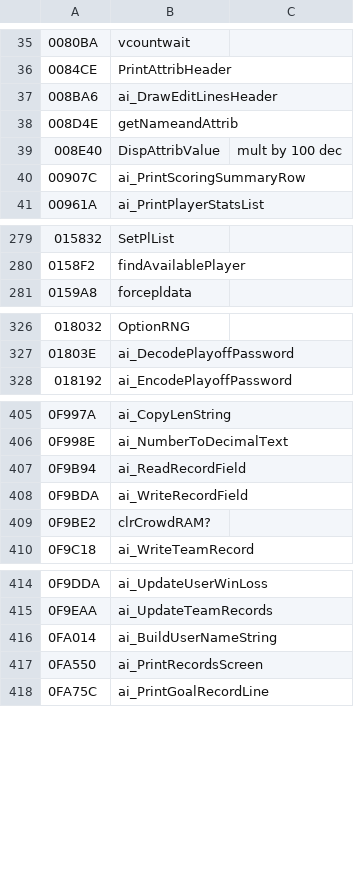
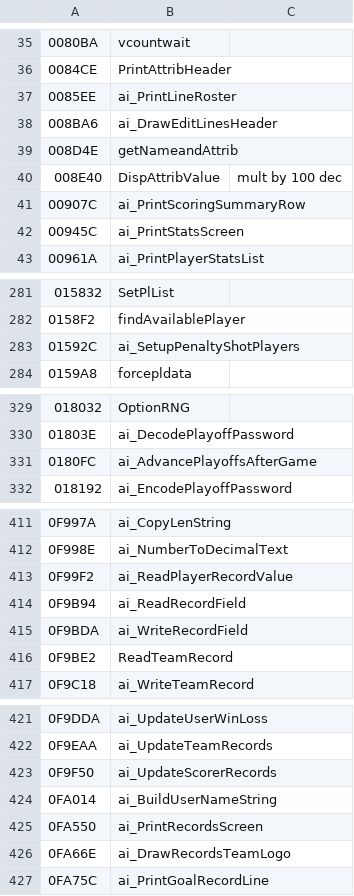
Before and after one commit to Mhopkinsinc/NHL94Recomp, a CSV file: game/annotations_from_disasm.csv, drawn as a sheet; only a part is shown, gaps mark what is left out; the diff covers the shown part only.

```diff
--- a/game/annotations_from_disasm.csv
+++ b/game/annotations_from_disasm.csv
@@ -36,2 +36,3 @@
 0084CE,PrintAttribHeader,
+0085EE,ai_PrintLineRoster,
 008BA6,ai_DrawEditLinesHeader,
@@ -40,2 +41,3 @@
 00907C,ai_PrintScoringSummaryRow,
+00945C,ai_PrintStatsScreen,
 00961A,ai_PrintPlayerStatsList,
@@ -280,2 +282,3 @@
 0158F2,findAvailablePlayer,
+01592C,ai_SetupPenaltyShotPlayers,
 0159A8,forcepldata,
@@ -327,2 +330,3 @@
 01803E,ai_DecodePlayoffPassword,
+0180FC,ai_AdvancePlayoffsAfterGame,
 018192,ai_EncodePlayoffPassword,
@@ -406,5 +412,6 @@
 0F998E,ai_NumberToDecimalText,
+0F99F2,ai_ReadPlayerRecordValue,
 0F9B94,ai_ReadRecordField,
 0F9BDA,ai_WriteRecordField,
-0F9BE2,clrCrowdRAM?,
+0F9BE2,ReadTeamRecord,
 0F9C18,ai_WriteTeamRecord,
@@ -415,4 +422,6 @@
 0F9EAA,ai_UpdateTeamRecords,
+0F9F50,ai_UpdateScorerRecords,
 0FA014,ai_BuildUserNameString,
 0FA550,ai_PrintRecordsScreen,
+0FA66E,ai_DrawRecordsTeamLogo,
 0FA75C,ai_PrintGoalRecordLine,
```
Also changed, not shown: 5 added rows elsewhere in this file, 7 other files.
